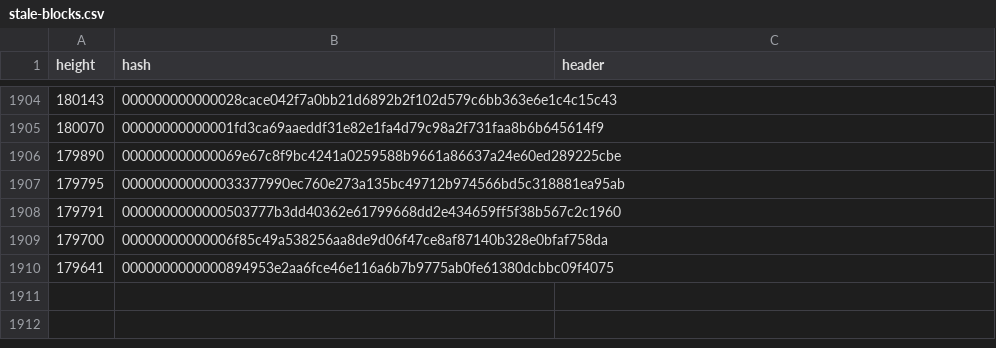
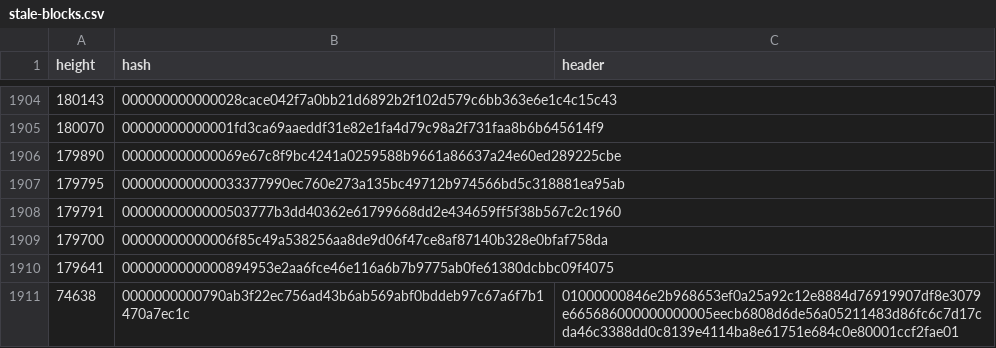
Before and after one commit to bitcoin-data/stale-blocks, a CSV file: stale-blocks.csv, drawn as a sheet; only a part is shown, gaps mark what is left out; the diff names each change by its address in the sheet, - before the commit and + after, or states it on an @@ line.

Commit message:
Add overflow bug block

```diff
--- a/stale-blocks.csv
+++ b/stale-blocks.csv
+row 1911: 74638 | 0000000000790ab3f22ec756ad43b6ab569abf0bddeb97c67a6f7b1470a7ec1c | 01000000846e2b968653ef0a25a92c12e8884d76919907df8e3079e665686000000000005eecb6808d6de56a05211483d86fc6c7d17cda46c3388dd0c8139e4114ba8e61751e684c0e80001ccf2fae01
```
Also changed, not shown: 1 other file.
